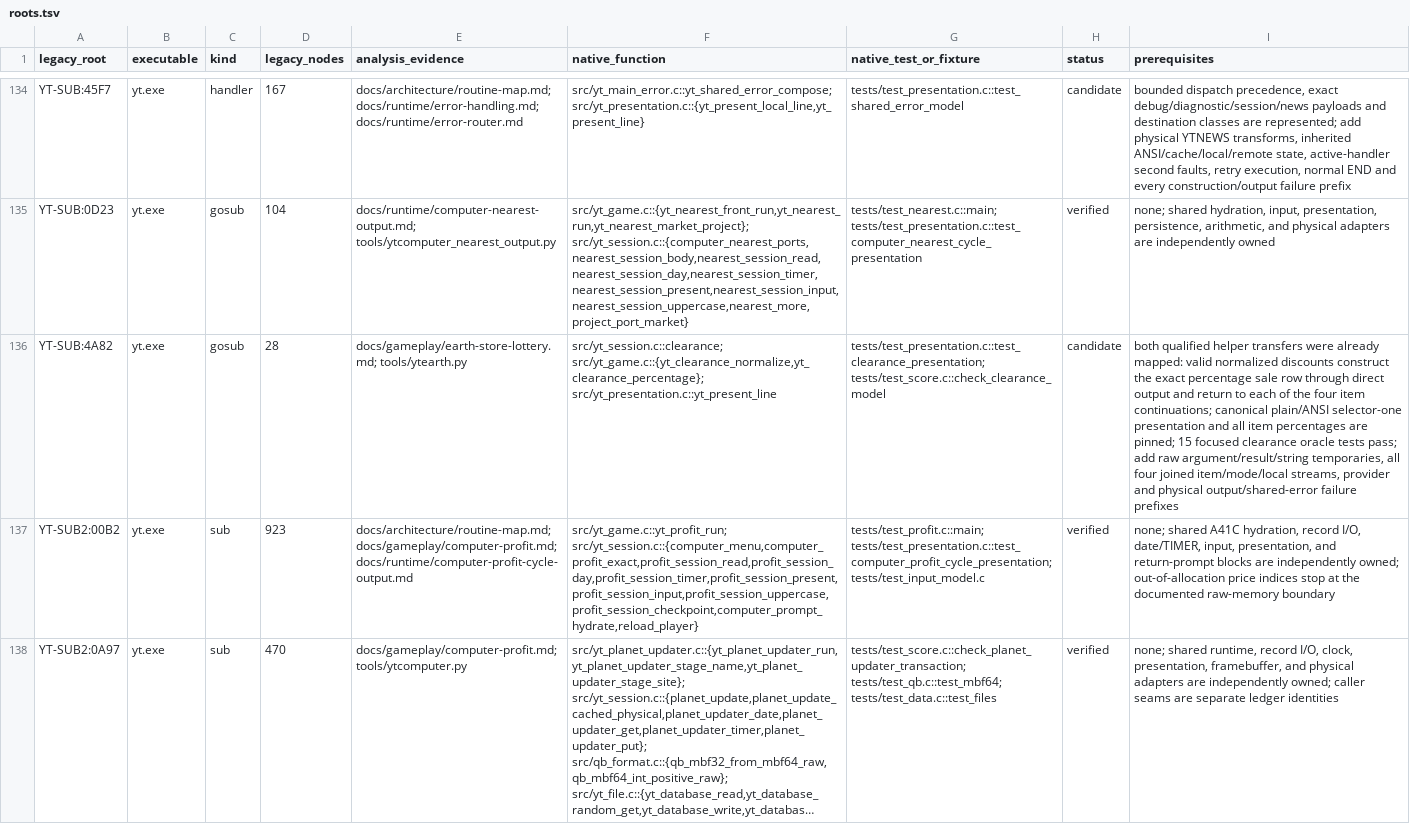
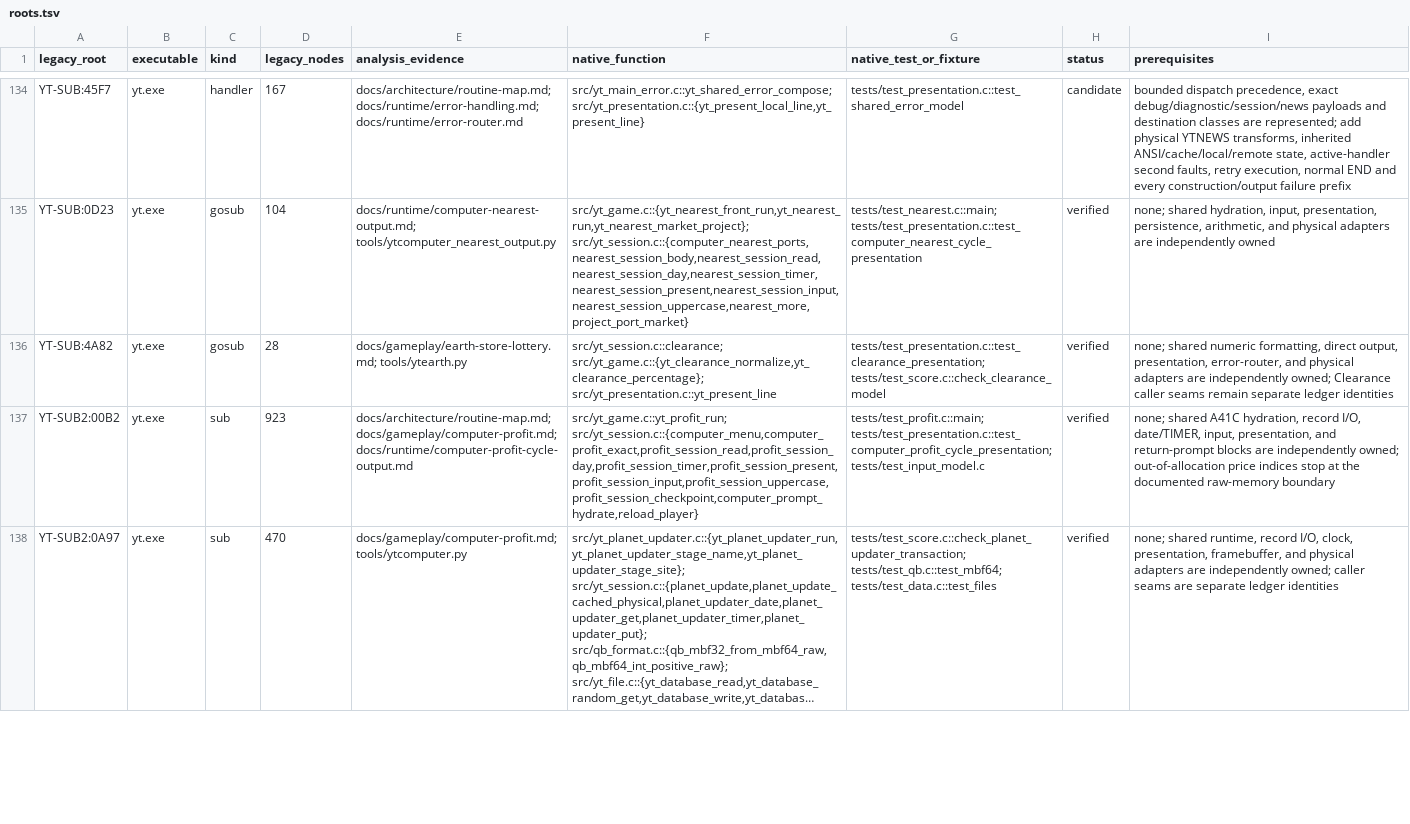
Before and after one commit to RealDeuce/yt, a TSV file: implementation-coverage/roots.tsv, drawn as a sheet; only a part is shown, gaps mark what is left out; long unchanged cells end in …; the diff names each change by its address in the sheet, - before the commit and + after, or states it on an @@ line.

Commit message:
Credit verified clearance row helper

```diff
--- a/implementation-coverage/roots.tsv
+++ b/implementation-coverage/roots.tsv
-H136 (status): candidate
+H136 (status): verified
-I136 (prerequisites): both qualified helper transfers were already mapped: valid normalized discounts construct the exact percentage sale row through direct output and return to each of the four item continuations; canonical plain/ANSI selector-one presentation and all item percentages are pinned; 15 focused clearance oracle tests pass; add raw argument/result/string temporaries, all four joined item/mode/local streams, provider and physical output/shared-error failure prefixes
+I136 (prerequisites): none; shared numeric formatting, direct output, presentation, error-router, and physical adapters are independently owned; Clearance caller seams remain separate ledger identities
```
Also changed, not shown: 2 other files.
